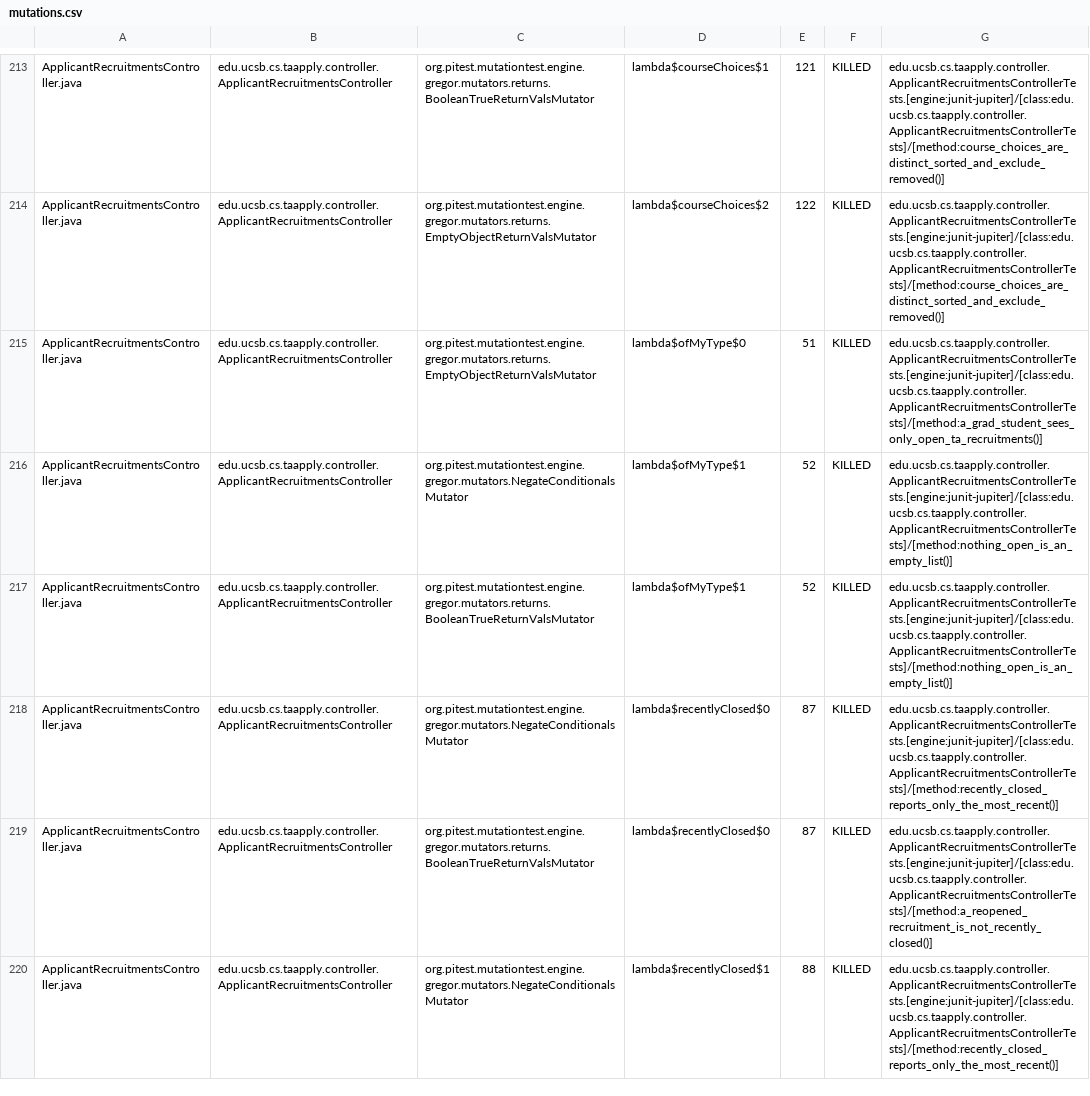
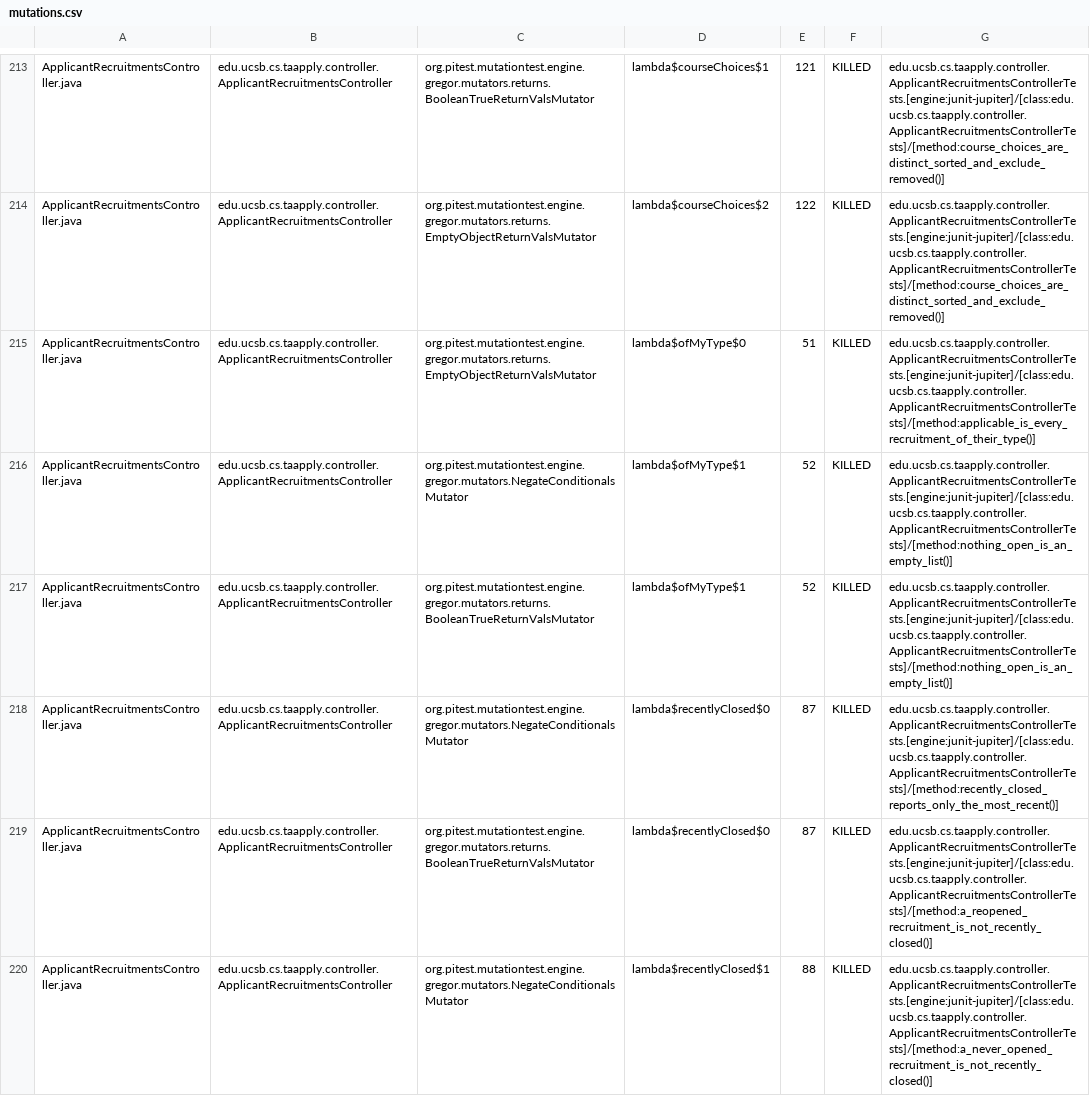
Before and after one commit to ucsb-cs156/proj-ta-apply, a CSV file: prs/17/pitest/mutations.csv, drawn as a sheet; only a part is shown, gaps mark what is left out; the diff covers the shown part only.

Commit message:
Deploying to gh-pages from @ ucsb-cs156/proj-ta-apply@c1ceac0a66429f6026569c2f5764e929c720219c 🚀

```diff
--- a/prs/17/pitest/mutations.csv
+++ b/prs/17/pitest/mutations.csv
@@ -214,3 +214,3 @@ ApplicantRecruitmentsController.java,edu.ucsb.cs.taapply.controller.ApplicantRec
 ApplicantRecruitmentsController.java,edu.ucsb.cs.taapply.controller.ApplicantRecruitmentsController,org.pitest.mutationtest.engine.gregor.mutators.returns.EmptyObjectReturnValsMutator,lambda$courseChoices$2,122,KILLED,edu.ucsb.cs.taapply.controller.ApplicantRecruitmentsControllerTests.[engine:junit-jupiter]/[class:edu.ucsb.cs.taapply.controller.ApplicantRecruitmentsControllerTests]/[method:course_choices_are_distinct_sorted_and_exclude_removed()]
-ApplicantRecruitmentsController.java,edu.ucsb.cs.taapply.controller.ApplicantRecruitmentsController,org.pitest.mutationtest.engine.gregor.mutators.returns.EmptyObjectReturnValsMutator,lambda$ofMyType$0,51,KILLED,edu.ucsb.cs.taapply.controller.ApplicantRecruitmentsControllerTests.[engine:junit-jupiter]/[class:edu.ucsb.cs.taapply.controller.ApplicantRecruitmentsControllerTests]/[method:a_grad_student_sees_only_open_ta_recruitments()]
+ApplicantRecruitmentsController.java,edu.ucsb.cs.taapply.controller.ApplicantRecruitmentsController,org.pitest.mutationtest.engine.gregor.mutators.returns.EmptyObjectReturnValsMutator,lambda$ofMyType$0,51,KILLED,edu.ucsb.cs.taapply.controller.ApplicantRecruitmentsControllerTests.[engine:junit-jupiter]/[class:edu.ucsb.cs.taapply.controller.ApplicantRecruitmentsControllerTests]/[method:applicable_is_every_recruitment_of_their_type()]
 ApplicantRecruitmentsController.java,edu.ucsb.cs.taapply.controller.ApplicantRecruitmentsController,org.pitest.mutationtest.engine.gregor.mutators.NegateConditionalsMutator,lambda$ofMyType$1,52,KILLED,edu.ucsb.cs.taapply.controller.ApplicantRecruitmentsControllerTests.[engine:junit-jupiter]/[class:edu.ucsb.cs.taapply.controller.ApplicantRecruitmentsControllerTests]/[method:nothing_open_is_an_empty_list()]
@@ -219,2 +219,2 @@ ApplicantRecruitmentsController.java,edu.ucsb.cs.taapply.controller.ApplicantRec
 ApplicantRecruitmentsController.java,edu.ucsb.cs.taapply.controller.ApplicantRecruitmentsController,org.pitest.mutationtest.engine.gregor.mutators.returns.BooleanTrueReturnValsMutator,lambda$recentlyClosed$0,87,KILLED,edu.ucsb.cs.taapply.controller.ApplicantRecruitmentsControllerTests.[engine:junit-jupiter]/[class:edu.ucsb.cs.taapply.controller.ApplicantRecruitmentsControllerTests]/[method:a_reopened_recruitment_is_not_recently_closed()]
-ApplicantRecruitmentsController.java,edu.ucsb.cs.taapply.controller.ApplicantRecruitmentsController,org.pitest.mutationtest.engine.gregor.mutators.NegateConditionalsMutator,lambda$recentlyClosed$1,88,KILLED,edu.ucsb.cs.taapply.controller.ApplicantRecruitmentsControllerTests.[engine:junit-jupiter]/[class:edu.ucsb.cs.taapply.controller.ApplicantRecruitmentsControllerTests]/[method:recently_closed_reports_only_the_most_recent()]
+ApplicantRecruitmentsController.java,edu.ucsb.cs.taapply.controller.ApplicantRecruitmentsController,org.pitest.mutationtest.engine.gregor.mutators.NegateConditionalsMutator,lambda$recentlyClosed$1,88,KILLED,edu.ucsb.cs.taapply.controller.ApplicantRecruitmentsControllerTests.[engine:junit-jupiter]/[class:edu.ucsb.cs.taapply.controller.ApplicantRecruitmentsControllerTests]/[method:a_never_opened_recruitment_is_not_recently_closed()]
```
Also changed, not shown: 41 edited cells elsewhere in this file, 35 other files.
